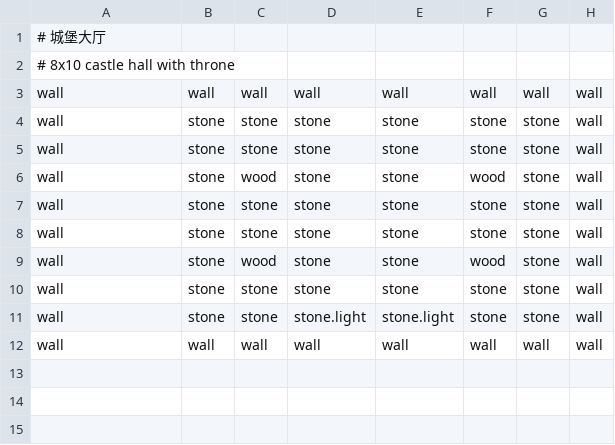
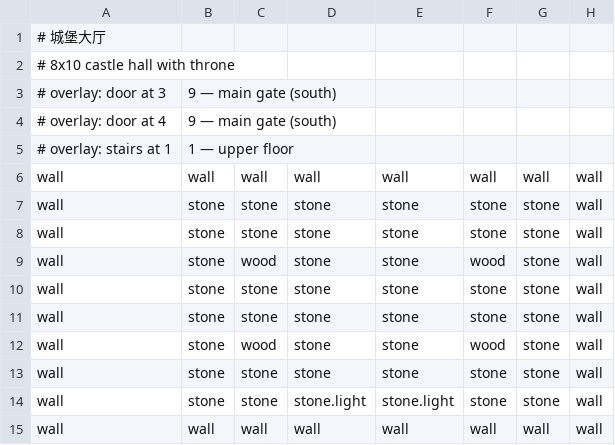
Before and after one commit to yyhhenry/dice-craft, a CSV file: templates/skills/map/examples/castle-hall.map.csv, drawn as a sheet.

Commit message:
feat: add tavern size variants and overlay hint comments to map examples

```diff
--- a/templates/skills/map/examples/castle-hall.map.csv
+++ b/templates/skills/map/examples/castle-hall.map.csv
@@ -2,2 +2,5 @@
 # 8x10 castle hall with throne
+# overlay: door at 3,9 — main gate (south)
+# overlay: door at 4,9 — main gate (south)
+# overlay: stairs at 1,1 — upper floor
 wall,wall,wall,wall,wall,wall,wall,wall
```
Also changed, not shown: templates/skills/map/examples/dungeon-cave.map.csv, templates/skills/map/examples/tavern.map.csv, 4 other files.
